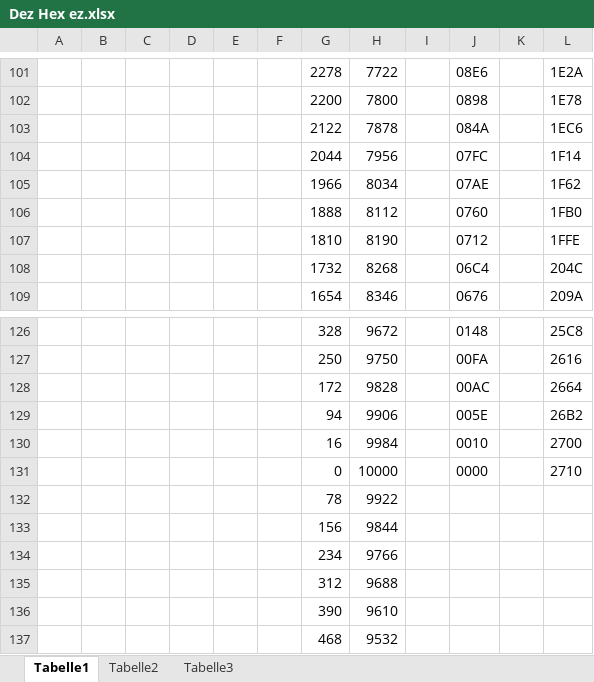
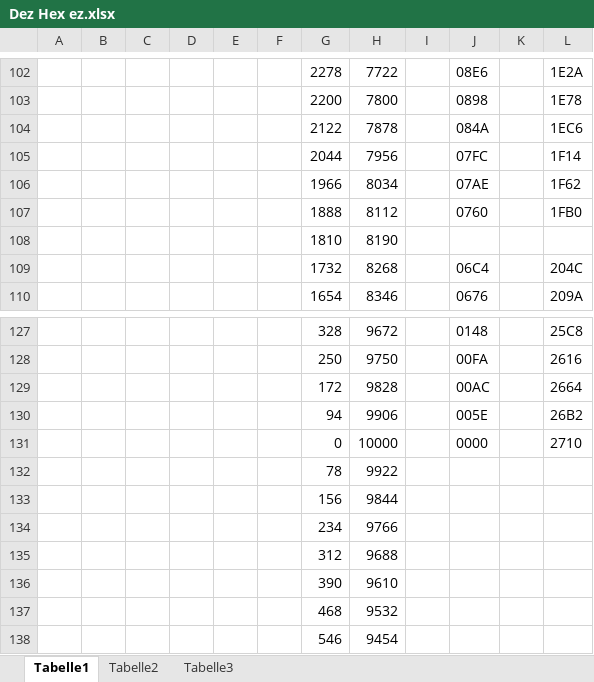
Before and after one commit to Serseus/ItProject2018, an Excel workbook: Documentation/Werte + Resourcen/Dez Hex ez.xlsx, sheet Tabelle1, drawn as a sheet; only a part is shown, gaps mark what is left out; the shorter side is filled out with more unchanged rows; values as stored, in another font and other column widths than the file's, no borders; removed rows and columns are numbered as before the commit, all else as after; the diff covers the shown part only; the diff names each change by its address in the sheet, - before the commit and + after, or states it on an @@ line.

```diff
--- a/Documentation/Werte + Resourcen/Dez Hex ez.xlsx (sheet Tabelle1)
+++ b/Documentation/Werte + Resourcen/Dez Hex ez.xlsx (sheet Tabelle1)
-J108: 0712
+J108: (empty)
-L108: 1FFE
+L108: (empty)
-row 130:  |  |  |  |  |  | 16 | 9984 |  | 0010 |  | 2700
```
Also changed, not shown: other rows of this sheet, formulas that keep their value, 2 other files.
